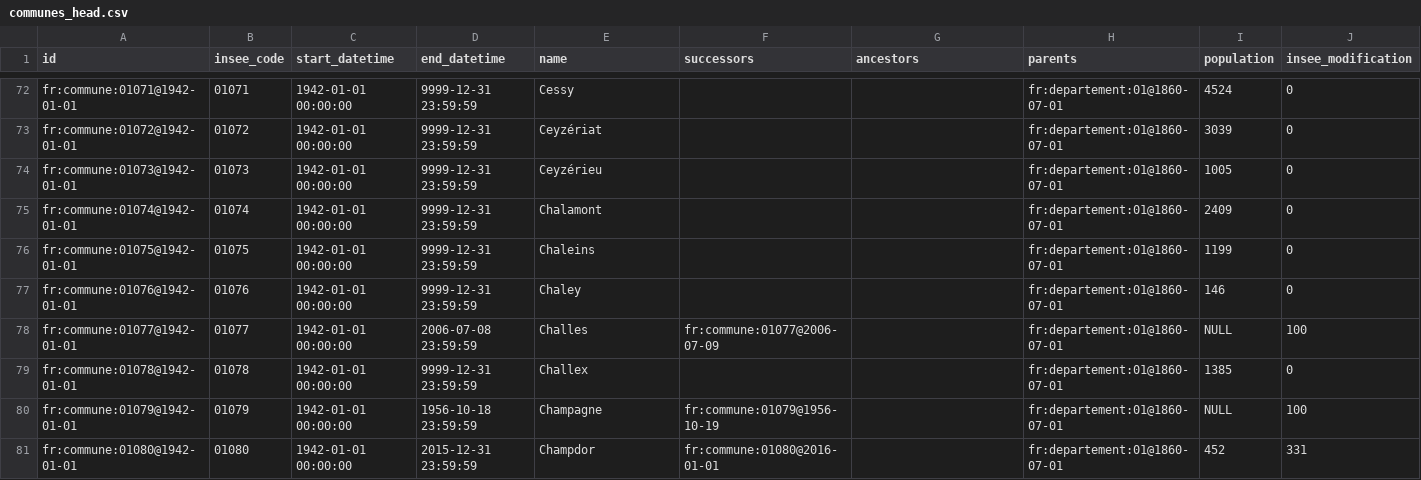
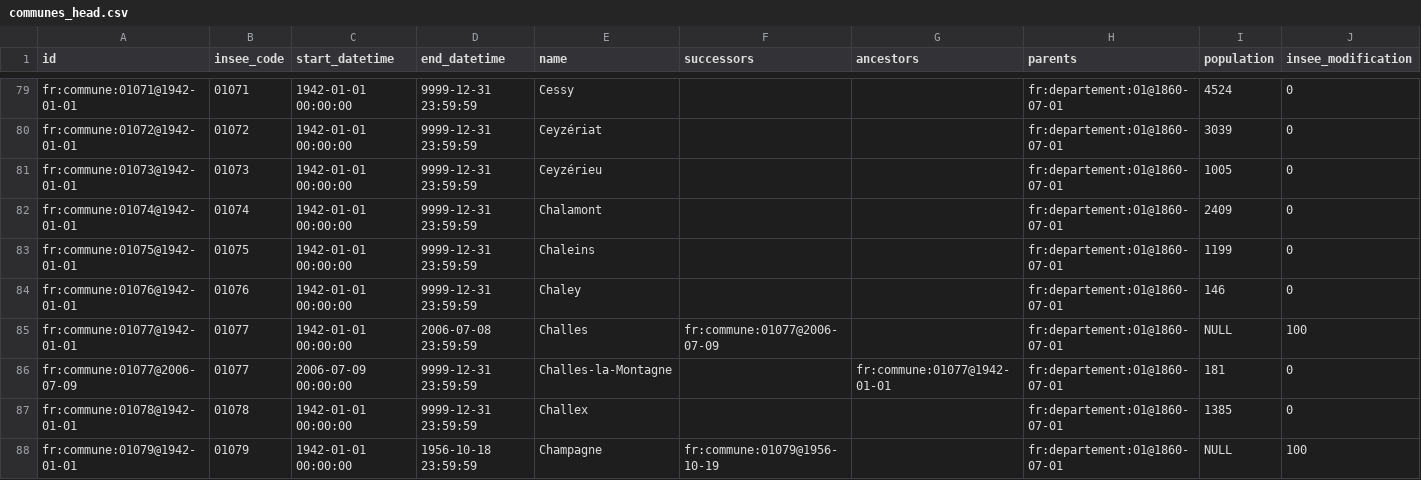
Before and after one commit to etalab/geohisto, a CSV file: exports/communes/communes_head.csv, drawn as a sheet; only a part is shown, gaps mark what is left out; the shorter side is filled out with more unchanged rows; the diff covers the shown part only.

```diff
--- a/exports/communes/communes_head.csv
+++ b/exports/communes/communes_head.csv
@@ -78,2 +85,3 @@ fr:commune:01076@1942-01-01,01076,1942-01-01 00:00:00,9999-12-31 23:59:59,Chaley
 fr:commune:01077@1942-01-01,01077,1942-01-01 00:00:00,2006-07-08 23:59:59,Challes,fr:commune:01077@2006-07-09,,fr:departement:01@1860-07-01,NULL,100
+fr:commune:01077@2006-07-09,01077,2006-07-09 00:00:00,9999-12-31 23:59:59,Challes-la-Montagne,,fr:commune:01077@1942-01-01,fr:departement:01@1860-07-01,181,0
 fr:commune:01078@1942-01-01,01078,1942-01-01 00:00:00,9999-12-31 23:59:59,Challex,,,fr:departement:01@1860-07-01,1385,0
```
Also changed, not shown: 9 added rows, 10 removed rows and 6 edited cells elsewhere in this file, exports/epci/epci_head.csv.
